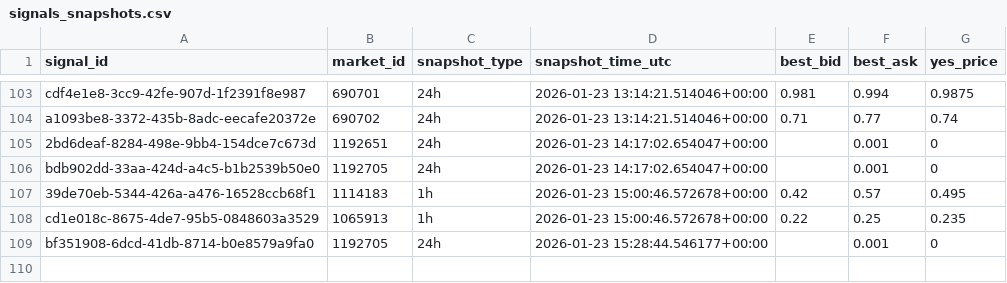
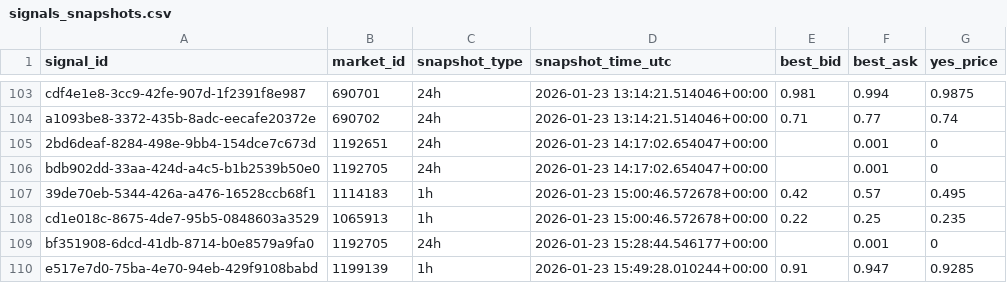
Before and after one commit to arshak-avagyan/fetch_data_test_repo, a CSV file: data/signals_snapshots.csv, drawn as a sheet; only a part is shown, gaps mark what is left out.

Commit message:
Workflow Run
Files changed:
M	data/market_change.csv
M	data/polymarket_flat_markets_t0.csv
M	data/polymarket_flat_markets_t1.csv
M	data/signals.csv
M	data/signals_merged.csv
M	data/signals_snapshots.csv

```diff
--- a/data/signals_snapshots.csv
+++ b/data/signals_snapshots.csv
@@ -109 +109,2 @@ cd1e018c-8675-4de7-95b5-0848603a3529,1065913,1h,2026-01-23 15:00:46.572678+00:00
 bf351908-6dcd-41db-8714-b0e8579a9fa0,1192705,24h,2026-01-23 15:28:44.546177+00:00,,0.001,0
+e517e7d0-75ba-4e70-94eb-429f9108babd,1199139,1h,2026-01-23 15:49:28.010244+00:00,0.91,0.947,0.9285
```
Also changed, not shown: data/signals.csv, data/signals_merged.csv, 1 other file.
